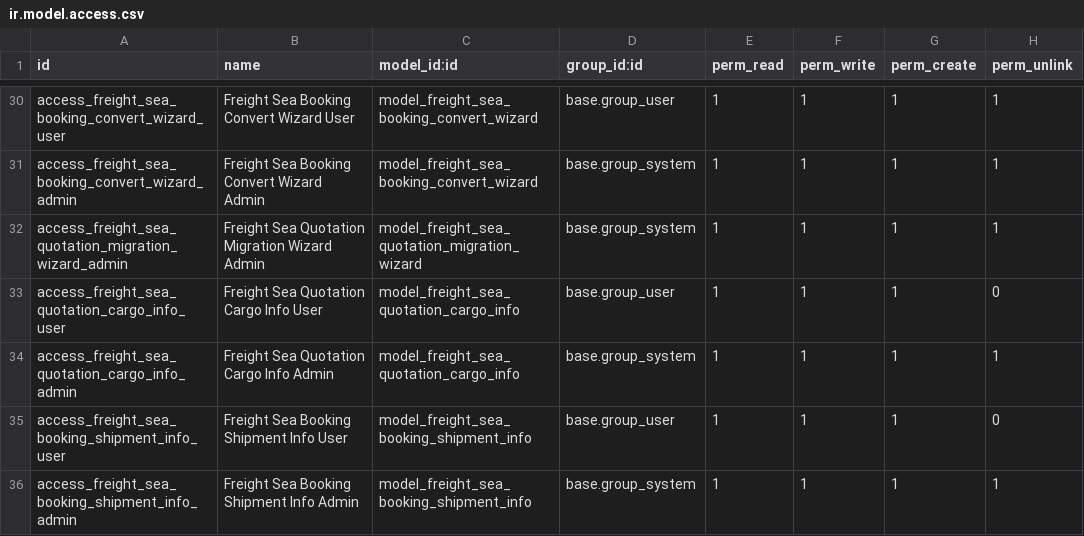
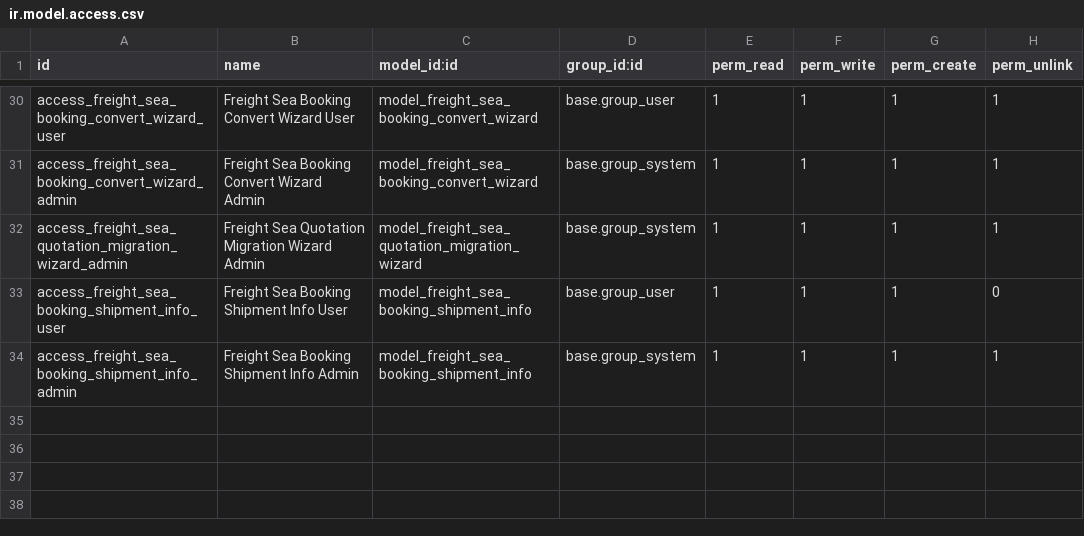
Before and after one commit to clavisdev9-bit/MODULE_FF_WPC, a CSV file: addons/freight_forwarding/security/sea/sales/ir.model.access.csv, drawn as a sheet; only a part is shown, gaps mark what is left out; the diff names each change by its address in the sheet, - before the commit and + after, or states it on an @@ line.

Commit message:
refactor(quotation): merge Air quotation into sale.order, unify Import/Export UI
Air quotation used its own freight.air.quotation model/table while Sea
had already merged into sale.order directly; this finishes the FF-71
migration so both businesses share one sale.order-backed quotation with
no separate concrete model.

- Consolidate 4 Import/Export-split forms/menus/actions down to 2 (one
  per business type); direction differences now handled via invisible
  toggles and a single action_convert_quotation dispatcher instead of
  duplicated forms/buttons
- Make Air/Sea convert dispatch explicit on freight_business_type
  instead of relying on models/__init__.py import order
- Drop dead models/air/air_waybill/ package (never registered) and the
  duplicate freight.sea/air.quotation.cargo.info models - cargo detail
  now lives only at Booking/Jobsheet level, not on the Quotation
- Standardize Booking (Sea & Air) on sale_order_ids only, removing the
  redundant quotation_id field on freight.air.booking
- Lock Quotation Type (freight_type) after a Booking/Jobsheet exists or
  after confirmation (state == 'sale'), and make Freight-specific fields
  conditionally required instead of ORM required=True so plain Sales
  Orders aren't blocked
- Add migrations/18.0.1.7/post-migrate.py to backfill and drop the
  legacy freight_air_quotation table
- Re-enable the test suite in __manifest__.py and fix stale
  quotation_id-based assertions to use sale_order_ids

BREAKING CHANGE: removes freight.air.quotation, freight.sea.quotation.cargo.info,
freight.air.quotation.cargo.info models, and the quotation_id field on
freight.air.booking. Renames several actions/menus
(action_freight_sea/air_quotation_export/import -> single
action_freight_sea/air_quotation).

```diff
--- a/addons/freight_forwarding/security/sea/sales/ir.model.access.csv
+++ b/addons/freight_forwarding/security/sea/sales/ir.model.access.csv
-row 33: access_freight_sea_quotation_cargo_info_user | Freight Sea Quotation Cargo Info User | model_freight_sea_quotation_cargo_info | base.group_user | 1 | 1 | 1 | 0
-row 34: access_freight_sea_quotation_cargo_info_admin | Freight Sea Quotation Cargo Info Admin | model_freight_sea_quotation_cargo_info | base.group_system | 1 | 1 | 1 | 1
```
Also changed, not shown: addons/freight_forwarding/security/air/ir.model.access.csv, addons/freight_forwarding/security/sea/ir.model.access.csv, 39 other files.
